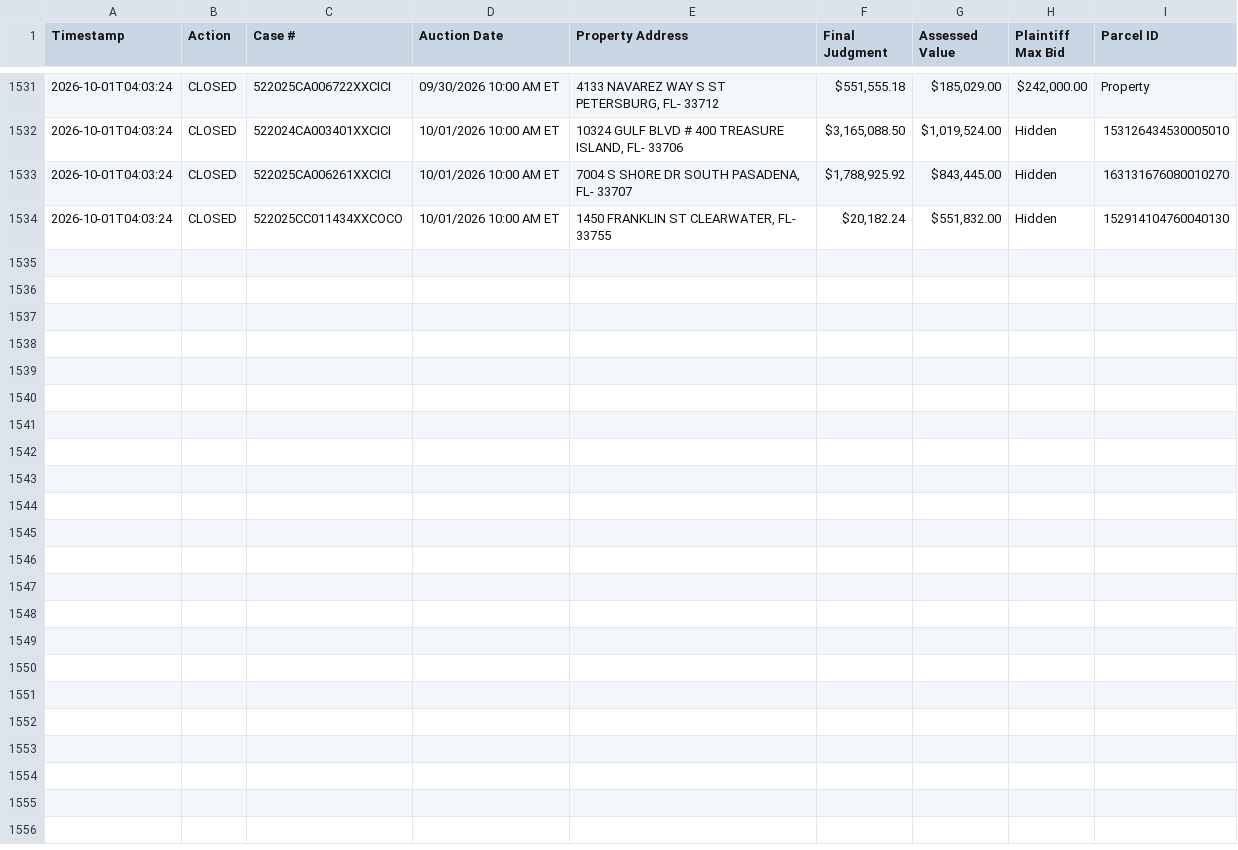
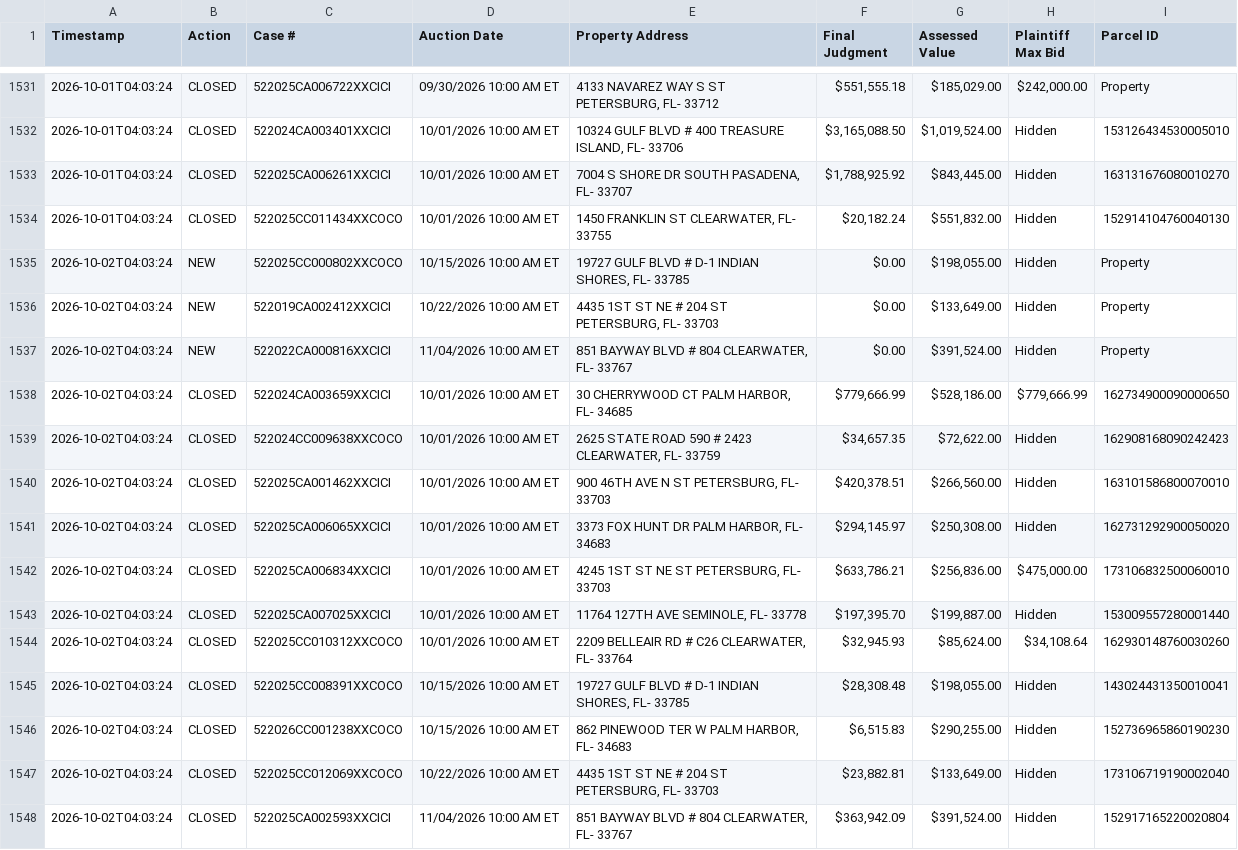
Before and after one commit to figlesias7/realforeclose, a CSV file: data/event_log.csv, drawn as a sheet; only a part is shown, gaps mark what is left out; the diff names each change by its address in the sheet, - before the commit and + after, or states it on an @@ line.

```diff
--- a/data/event_log.csv
+++ b/data/event_log.csv
+row 1535: 2026-10-02T04:03:24 | NEW | 522025CC000802XXCOCO | 10/15/2026 10:00 AM ET | 19727 GULF BLVD # D-1 INDIAN SHORES, FL- 33785 | $0.00 | $198,055.00 | Hidden | Property
+row 1536: 2026-10-02T04:03:24 | NEW | 522019CA002412XXCICI | 10/22/2026 10:00 AM ET | 4435 1ST ST NE # 204 ST PETERSBURG, FL- 33703 | $0.00 | $133,649.00 | Hidden | Property
+row 1537: 2026-10-02T04:03:24 | NEW | 522022CA000816XXCICI | 11/04/2026 10:00 AM ET | 851 BAYWAY BLVD # 804 CLEARWATER, FL- 33767 | $0.00 | $391,524.00 | Hidden | Property
+row 1538: 2026-10-02T04:03:24 | CLOSED | 522024CA003659XXCICI | 10/01/2026 10:00 AM ET | 30 CHERRYWOOD CT PALM HARBOR, FL- 34685 | $779,666.99 | $528,186.00 | $779,666.99 | 162734900090000650
+row 1539: 2026-10-02T04:03:24 | CLOSED | 522024CC009638XXCOCO | 10/01/2026 10:00 AM ET | 2625 STATE ROAD 590 # 2423 CLEARWATER, FL- 33759 | $34,657.35 | $72,622.00 | Hidden | 162908168090242423
+row 1540: 2026-10-02T04:03:24 | CLOSED | 522025CA001462XXCICI | 10/01/2026 10:00 AM ET | 900 46TH AVE N ST PETERSBURG, FL- 33703 | $420,378.51 | $266,560.00 | Hidden | 163101586800070010
+row 1541: 2026-10-02T04:03:24 | CLOSED | 522025CA006065XXCICI | 10/01/2026 10:00 AM ET | 3373 FOX HUNT DR PALM HARBOR, FL- 34683 | $294,145.97 | $250,308.00 | Hidden | 162731292900050020
+row 1542: 2026-10-02T04:03:24 | CLOSED | 522025CA006834XXCICI | 10/01/2026 10:00 AM ET | 4245 1ST ST NE ST PETERSBURG, FL- 33703 | $633,786.21 | $256,836.00 | $475,000.00 | 173106832500060010
+row 1543: 2026-10-02T04:03:24 | CLOSED | 522025CA007025XXCICI | 10/01/2026 10:00 AM ET | 11764 127TH AVE SEMINOLE, FL- 33778 | $197,395.70 | $199,887.00 | Hidden | 153009557280001440
+row 1544: 2026-10-02T04:03:24 | CLOSED | 522025CC010312XXCOCO | 10/01/2026 10:00 AM ET | 2209 BELLEAIR RD # C26 CLEARWATER, FL- 33764 | $32,945.93 | $85,624.00 | $34,108.64 | 162930148760030260
+row 1545: 2026-10-02T04:03:24 | CLOSED | 522025CC008391XXCOCO | 10/15/2026 10:00 AM ET | 19727 GULF BLVD # D-1 INDIAN SHORES, FL- 33785 | $28,308.48 | $198,055.00 | Hidden | 143024431350010041
+row 1546: 2026-10-02T04:03:24 | CLOSED | 522026CC001238XXCOCO | 10/15/2026 10:00 AM ET | 862 PINEWOOD TER W PALM HARBOR, FL- 34683 | $6,515.83 | $290,255.00 | Hidden | 152736965860190230
+row 1547: 2026-10-02T04:03:24 | CLOSED | 522025CC012069XXCOCO | 10/22/2026 10:00 AM ET | 4435 1ST ST NE # 204 ST PETERSBURG, FL- 33703 | $23,882.81 | $133,649.00 | Hidden | 173106719190002040
+row 1548: 2026-10-02T04:03:24 | CLOSED | 522025CA002593XXCICI | 11/04/2026 10:00 AM ET | 851 BAYWAY BLVD # 804 CLEARWATER, FL- 33767 | $363,942.09 | $391,524.00 | Hidden | 152917165220020804
```
Also changed, not shown: 3 other files.
